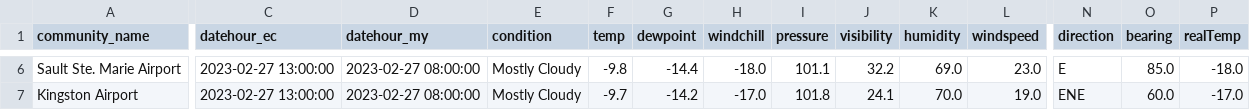
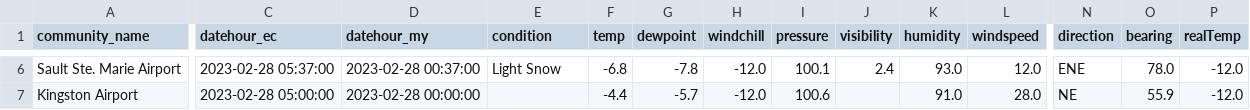
Before and after one commit to stevieontario/etrak_site, a CSV file: data/on_weather_stationdata_subset.csv, drawn as a sheet; only a part is shown, gaps mark what is left out; the diff covers the shown part only; the diff names each change by its address in the sheet, - before the commit and + after, or states it on an @@ line.

```diff
--- a/data/on_weather_stationdata_subset.csv
+++ b/data/on_weather_stationdata_subset.csv
-C6 (datehour_ec): 2023-02-27 13:00:00
+C6 (datehour_ec): 2023-02-28 05:37:00
-D6 (datehour_my): 2023-02-27 08:00:00
+D6 (datehour_my): 2023-02-28 00:37:00
-E6 (condition): Mostly Cloudy
+E6 (condition): Light Snow
-F6 (temp): -9.8
+F6 (temp): -6.8
-G6 (dewpoint): -14.4
+G6 (dewpoint): -7.8
-H6 (windchill): -18.0
+H6 (windchill): -12.0
-I6 (pressure): 101.1
+I6 (pressure): 100.1
-J6 (visibility): 32.2
+J6 (visibility): 2.4
-K6 (humidity): 69.0
+K6 (humidity): 93.0
-L6 (windspeed): 23.0
+L6 (windspeed): 12.0
-N6 (direction): E
+N6 (direction): ENE
-O6 (bearing): 85.0
+O6 (bearing): 78.0
-P6 (realTemp): -18.0
+P6 (realTemp): -12.0
-C7 (datehour_ec): 2023-02-27 13:00:00
+C7 (datehour_ec): 2023-02-28 05:00:00
-D7 (datehour_my): 2023-02-27 08:00:00
+D7 (datehour_my): 2023-02-28 00:00:00
-E7 (condition): Mostly Cloudy
+E7 (condition): (empty)
-F7 (temp): -9.7
+F7 (temp): -4.4
-G7 (dewpoint): -14.2
+G7 (dewpoint): -5.7
-H7 (windchill): -17.0
+H7 (windchill): -12.0
-I7 (pressure): 101.8
+I7 (pressure): 100.6
-J7 (visibility): 24.1
+J7 (visibility): (empty)
-K7 (humidity): 70.0
+K7 (humidity): 91.0
-L7 (windspeed): 19.0
+L7 (windspeed): 28.0
-N7 (direction): ENE
+N7 (direction): NE
-O7 (bearing): 60.0
+O7 (bearing): 55.9
-P7 (realTemp): -17.0
+P7 (realTemp): -12.0
```
Also changed, not shown: 137 edited cells elsewhere in this file, data/on_weather_stationdata.csv, data/on_weather_stationdata_noLDC.csv.
